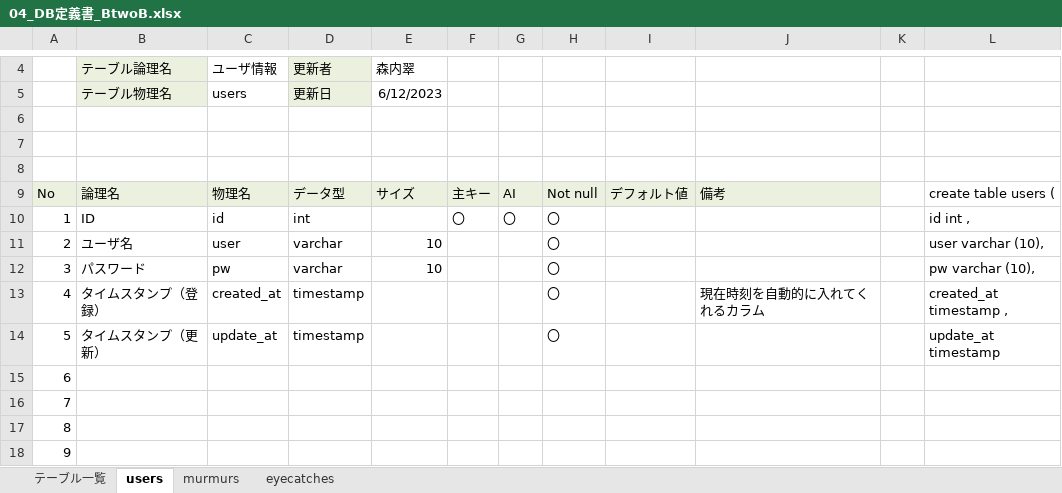
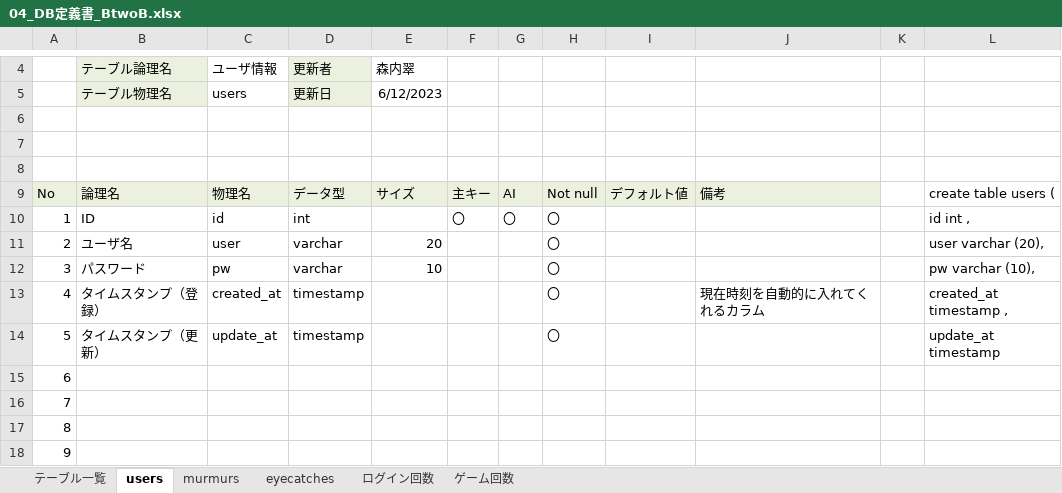
Before and after one commit to dojo2023/B-2, an Excel workbook: doc/04_DB定義書_BtwoB.xlsx, sheet users, drawn as a sheet; only a part is shown, gaps mark what is left out; values as stored, in another font and other column widths than the file's, no borders; the diff names each change by its address in the sheet, - before the commit and + after, or states it on an @@ line.

```diff
--- a/doc/04_DB定義書_BtwoB.xlsx (sheet users)
+++ b/doc/04_DB定義書_BtwoB.xlsx (sheet users)
+sheet tab: ログイン回数
+sheet tab: ゲーム回数
-E11: 10
+E11: 20
-L11: user varchar (10),
+L11: user varchar (20),
```
Also changed, not shown: sheet murmurs, sheet eyecatches.
